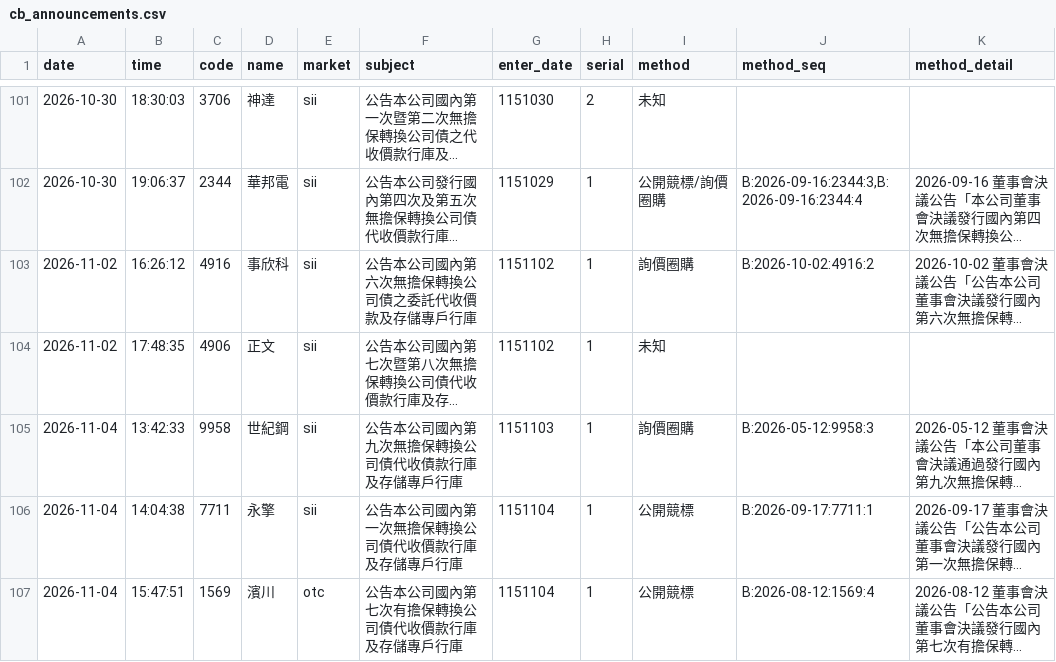
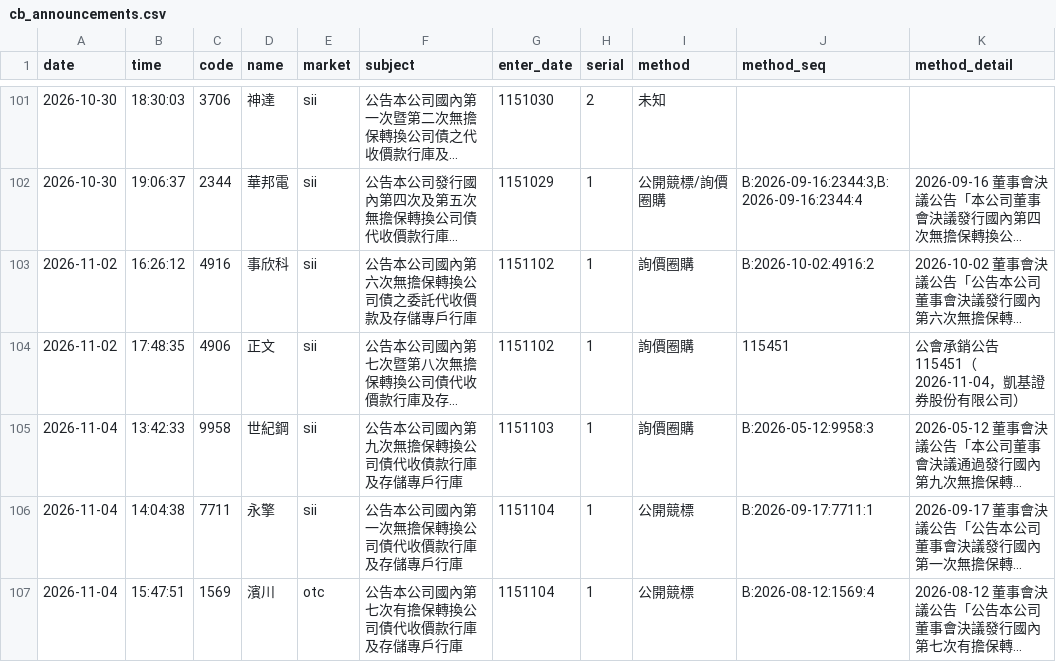
Before and after one commit to kevin92827/stock_track, a CSV file: data/cb_announcements.csv, drawn as a sheet; only a part is shown, gaps mark what is left out; long unchanged cells end in …; the diff names each change by its address in the sheet, - before the commit and + after, or states it on an @@ line.

```diff
--- a/data/cb_announcements.csv
+++ b/data/cb_announcements.csv
-I104 (method): 未知
+I104 (method): 詢價圈購
-J104 (method_seq): (empty)
+J104 (method_seq): 115451
-K104 (method_detail): (empty)
+K104 (method_detail): 公會承銷公告 115451（2026-11-04，凱基證券股份有限公司）
```
Also changed, not shown: data/buyback.csv, data/cb_board.csv, 9 other files.
